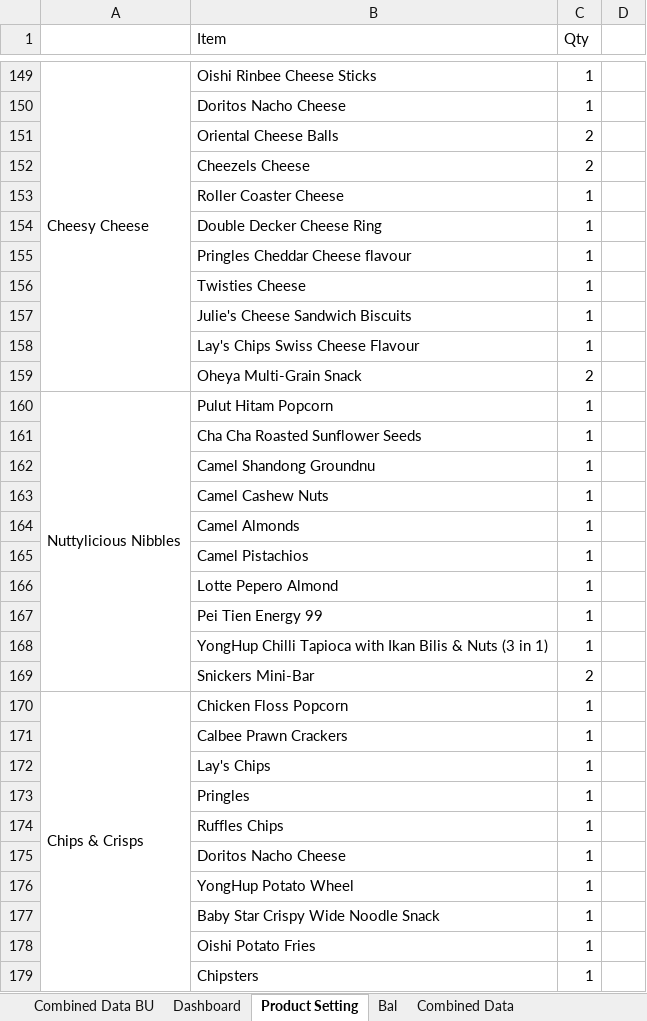
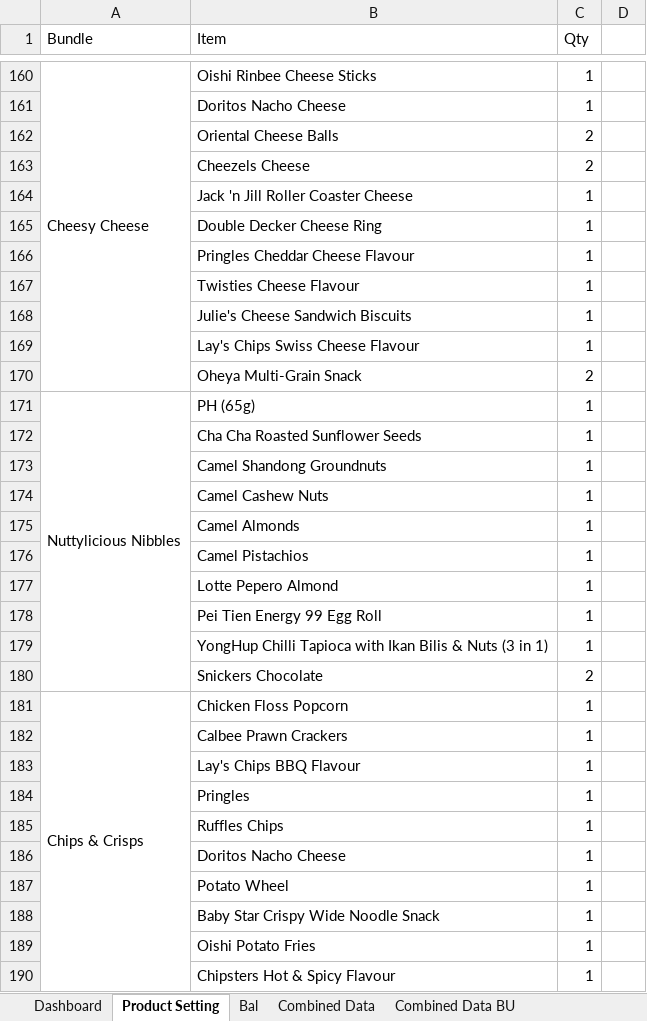
Before and after one commit to TKG-IT-team/Inventory-System, an Excel workbook: RealProgram.xlsm, sheet Product Setting, drawn as a sheet; only a part is shown, gaps mark what is left out; values as stored, in another font and other column widths than the file's, no cell formats; addresses are those after the commit; the diff covers the shown part only; the diff names each change by its address in the sheet, - before the commit and + after, or states it on an @@ line.

```diff
--- a/RealProgram.xlsm (sheet Product Setting)
+++ b/RealProgram.xlsm (sheet Product Setting)
@@ sheet tab order changed: Dashboard | Product Setting | Bal | Combined Data | Combined Data BU @@
-A1: (empty)
+A1: Bundle
-B164 (Item): Roller Coaster Cheese
+B164 (Item): Jack 'n Jill Roller Coaster Cheese
-B166 (Item): Pringles Cheddar Cheese flavour
+B166 (Item): Pringles Cheddar Cheese Flavour
-B167 (Item): Twisties Cheese
+B167 (Item): Twisties Cheese Flavour
-B171 (Item): Pulut Hitam Popcorn
+B171 (Item): PH (65g)
-B173 (Item): Camel Shandong Groundnu
+B173 (Item): Camel Shandong Groundnuts
-B178 (Item): Pei Tien Energy 99
+B178 (Item): Pei Tien Energy 99 Egg Roll
-B180 (Item): Snickers Mini-Bar
+B180 (Item): Snickers Chocolate
-B183 (Item): Lay's Chips
+B183 (Item): Lay's Chips BBQ Flavour
-B187 (Item): YongHup Potato Wheel
+B187 (Item): Potato Wheel
-B190 (Item): Chipsters
+B190 (Item): Chipsters Hot & Spicy Flavour
```
Also changed, not shown: 14 added rows, 3 removed rows and 62 edited cells elsewhere in this sheet, sheet Bal, cell formats, charts or pictures, 4 other files.
